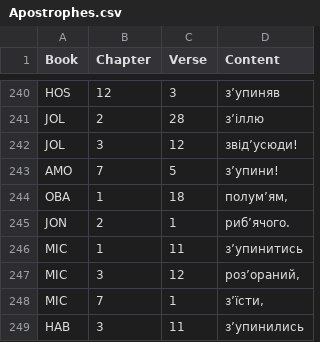
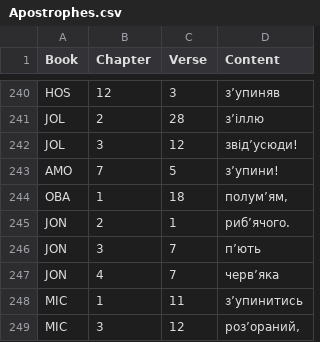
Before and after one commit to seesmof/Biblija-Kulisha, a CSV file: docs/Revision/Logs/Apostrophes.csv, drawn as a sheet; only a part is shown, gaps mark what is left out; the shorter side is filled out with more unchanged rows; the diff names each change by its address in the sheet, - before the commit and + after, or states it on an @@ line.

```diff
--- a/docs/Revision/Logs/Apostrophes.csv
+++ b/docs/Revision/Logs/Apostrophes.csv
+row 246: JON | 3 | 7 | пʼють
+row 247: JON | 4 | 7 | червʼяка
```
Also changed, not shown: docs/Revision/Logs/Dashes.csv, 2 other files.
